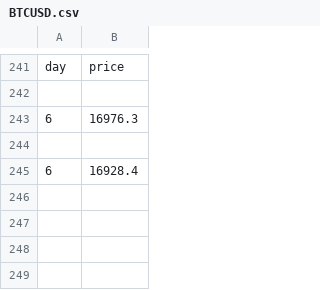
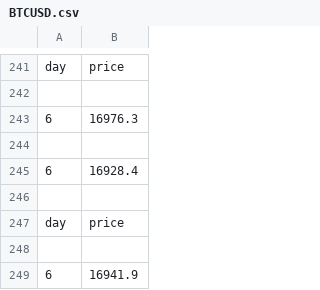
Before and after one commit to dyphen12/Leviathan, a CSV file: Leviathan/Angels/BTCUSD.csv, drawn as a sheet; only a part is shown, gaps mark what is left out.

```diff
--- a/Leviathan/Angels/BTCUSD.csv
+++ b/Leviathan/Angels/BTCUSD.csv
@@ -245 +245,5 @@ day,price
 6,16928.4
+
+day,price
+
+6,16941.9
```
Also changed, not shown: Leviathan/Angels/BTCUSDtoEVA.csv, 2 other files.
